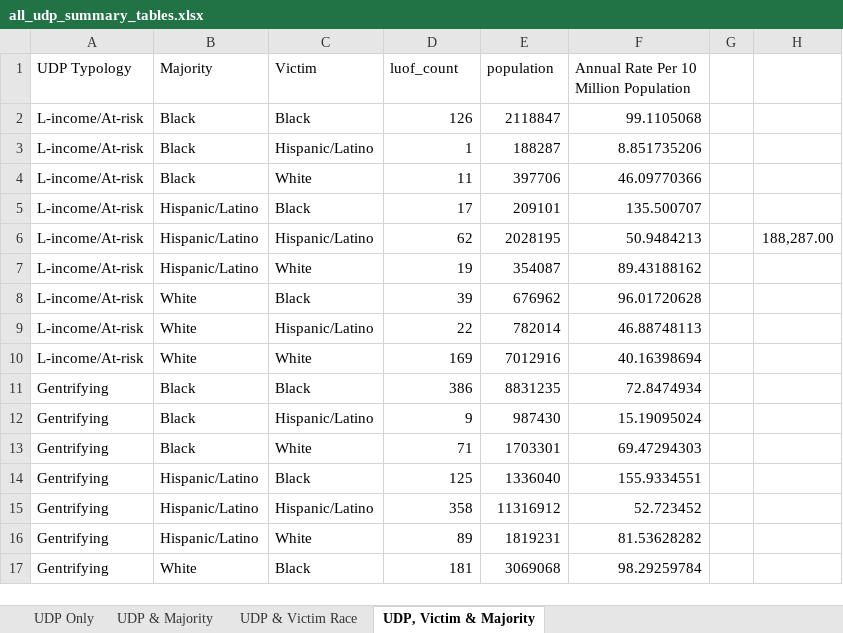
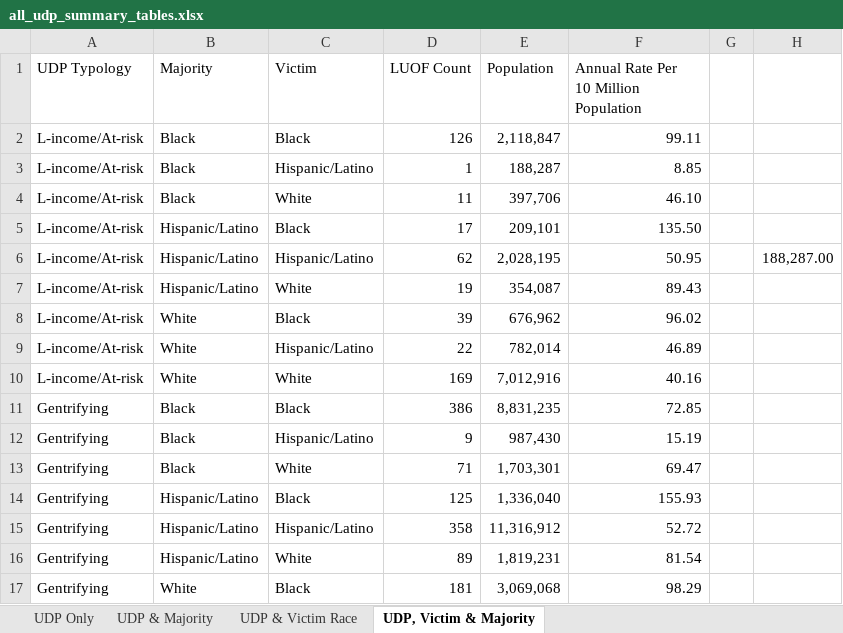
Before and after one commit to matthewacarson/udp_expansion, an Excel workbook: all_udp_summary_tables.xlsx, sheet UDP, Victim & Majority, drawn as a sheet; only a part is shown; values as stored, in another font and other column widths than the file's, no borders; ↵ is a line break in a cell; the diff covers the shown part only; the diff names each change by its address in the sheet, - before the commit and + after, or states it on an @@ line.

```diff
--- a/all_udp_summary_tables.xlsx (sheet UDP, Victim & Majority)
+++ b/all_udp_summary_tables.xlsx (sheet UDP, Victim & Majority)
-D1: luof_count
+D1: LUOF Count
-E1: population
+E1: Population
-F1: Annual Rate Per 10 Million Population
+F1: Annual Rate Per ↵ 10 Million Population
-E2 (Population): 2118847
+E2 (Population): 2,118,847
-F2: 99.1105068
+F2: 99.11
-E3 (Population): 188287
+E3 (Population): 188,287
-F3: 8.851735206
+F3: 8.85
-E4 (Population): 397706
+E4 (Population): 397,706
-F4: 46.09770366
+F4: 46.10
-E5 (Population): 209101
+E5 (Population): 209,101
-F5: 135.500707
+F5: 135.50
-E6 (Population): 2028195
+E6 (Population): 2,028,195
-F6: 50.9484213
+F6: 50.95
-E7 (Population): 354087
+E7 (Population): 354,087
-F7: 89.43188162
+F7: 89.43
-E8 (Population): 676962
+E8 (Population): 676,962
-F8: 96.01720628
+F8: 96.02
-E9 (Population): 782014
+E9 (Population): 782,014
-F9: 46.88748113
+F9: 46.89
-E10 (Population): 7012916
+E10 (Population): 7,012,916
-F10: 40.16398694
+F10: 40.16
-E11 (Population): 8831235
+E11 (Population): 8,831,235
-F11: 72.8474934
+F11: 72.85
-E12 (Population): 987430
+E12 (Population): 987,430
-F12: 15.19095024
+F12: 15.19
-E13 (Population): 1703301
+E13 (Population): 1,703,301
-F13: 69.47294303
+F13: 69.47
-E14 (Population): 1336040
+E14 (Population): 1,336,040
-F14: 155.9334551
+F14: 155.93
-E15 (Population): 11316912
+E15 (Population): 11,316,912
-F15: 52.723452
+F15: 52.72
-E16 (Population): 1819231
+E16 (Population): 1,819,231
-F16: 81.53628282
+F16: 81.54
-E17 (Population): 3069068
+E17 (Population): 3,069,068
-F17: 98.29259784
+F17: 98.29
```
Also changed, not shown: 23 edited cells elsewhere in this sheet, 6 other files.
